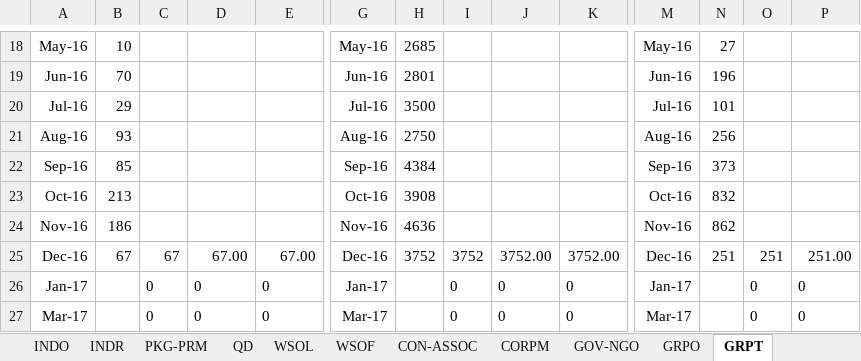
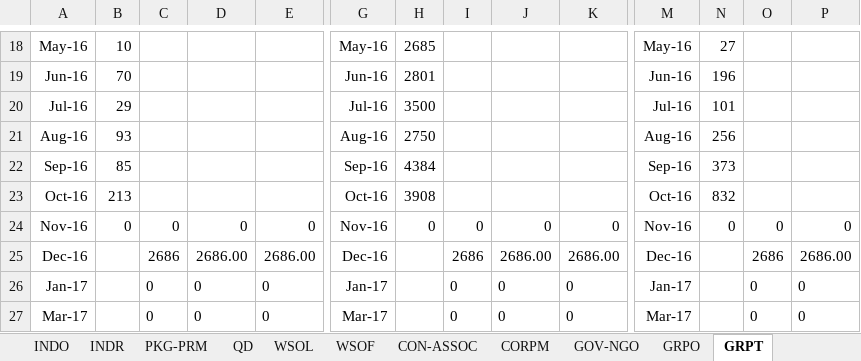
Before and after one commit to seans888/Forecast-Module-2, an Excel workbook: Prototype/prototype/forecasts/ForecastResult2017.xlsx, sheet GRPT, drawn as a sheet; only a part is shown, gaps mark what is left out; values as stored, in another font and other column widths than the file's, no borders; removed rows and columns are numbered as before the commit, all else as after; rows hold the shown columns only; the diff names each change by its address in the sheet, - before the commit and + after, or states it on an @@ line.

```diff
--- a/Prototype/prototype/forecasts/ForecastResult2017.xlsx (sheet GRPT)
+++ b/Prototype/prototype/forecasts/ForecastResult2017.xlsx (sheet GRPT)
-row 24: Nov-16 | 186 |  |  |  | Nov-16 | 4636 |  |  |  | Nov-16 | 862
-row 25: Dec-16 | 67 | 67 | 67.00 | 67.00 | Dec-16 | 3752 | 3752 | 3752.00 | 3752.00 | Dec-16 | 251 | 251 | 251.00
+row 24: Nov-16 | 0 | 0 | 0 | 0 | Nov-16 | 0 | 0 | 0 | 0 | Nov-16 | 0 | 0 | 0
+row 25: Dec-16 |  | 2686 | 2686.00 | 2686.00 | Dec-16 |  | 2686 | 2686.00 | 2686.00 | Dec-16 |  | 2686 | 2686.00
```
Also changed, not shown: sheet GRPO, sheet CON-ASSOC, sheet WSOF, sheet INDO, sheet WSOL, sheet CORPM, 5 more sheets, Prototype/PHPSCRIPTS/JASON/ForecastTemplate.xlsm, Prototype/PHPSCRIPTS/JASON/ForecastTemplate.xlsx, 10 other files.
